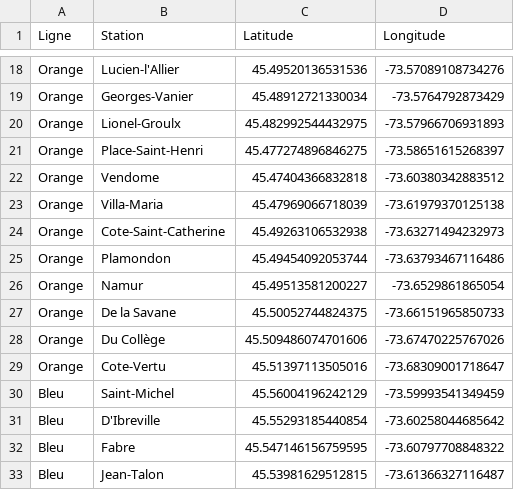
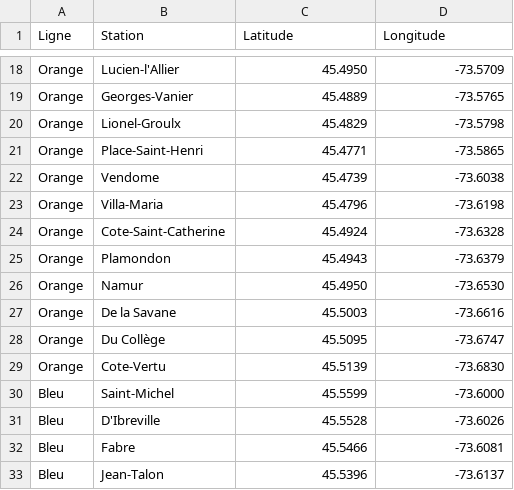
Before and after one commit to odreanneBreton/carbon_footprint_tracker, a CSV file: carbon_app/assets/GreenRide.csv, drawn as a sheet; only a part is shown, gaps mark what is left out; the diff covers the shown part only; the diff names each change by its address in the sheet, - before the commit and + after, or states it on an @@ line.

```diff
--- a/carbon_app/assets/GreenRide.csv
+++ b/carbon_app/assets/GreenRide.csv
-C18 (Latitude): 45.49520136531536
+C18 (Latitude): 45.4950
-D18 (Longitude): -73.57089108734276
+D18 (Longitude): -73.5709
-C19 (Latitude): 45.48912721330034
+C19 (Latitude): 45.4889
-D19 (Longitude): -73.5764792873429
+D19 (Longitude): -73.5765
-C20 (Latitude): 45.482992544432975
+C20 (Latitude): 45.4829
-D20 (Longitude): -73.57966706931893
+D20 (Longitude): -73.5798
-C21 (Latitude): 45.477274896846275
+C21 (Latitude): 45.4771
-D21 (Longitude): -73.58651615268397
+D21 (Longitude): -73.5865
-C22 (Latitude): 45.47404366832818
+C22 (Latitude): 45.4739
-D22 (Longitude): -73.60380342883512
+D22 (Longitude): -73.6038
-C23 (Latitude): 45.47969066718039
+C23 (Latitude): 45.4796
-D23 (Longitude): -73.61979370125138
+D23 (Longitude): -73.6198
-C24 (Latitude): 45.49263106532938
+C24 (Latitude): 45.4924
-D24 (Longitude): -73.63271494232973
+D24 (Longitude): -73.6328
-C25 (Latitude): 45.49454092053744
+C25 (Latitude): 45.4943
-D25 (Longitude): -73.63793467116486
+D25 (Longitude): -73.6379
-C26 (Latitude): 45.49513581200227
+C26 (Latitude): 45.4950
-D26 (Longitude): -73.6529861865054
+D26 (Longitude): -73.6530
-C27 (Latitude): 45.50052744824375
+C27 (Latitude): 45.5003
-D27 (Longitude): -73.66151965850733
+D27 (Longitude): -73.6616
-C28 (Latitude): 45.509486074701606
+C28 (Latitude): 45.5095
-D28 (Longitude): -73.67470225767026
+D28 (Longitude): -73.6747
-C29 (Latitude): 45.51397113505016
+C29 (Latitude): 45.5139
-D29 (Longitude): -73.68309001718647
+D29 (Longitude): -73.6830
-C30 (Latitude): 45.56004196242129
+C30 (Latitude): 45.5599
-D30 (Longitude): -73.59993541349459
+D30 (Longitude): -73.6000
-C31 (Latitude): 45.55293185440854
+C31 (Latitude): 45.5528
-D31 (Longitude): -73.60258044685642
+D31 (Longitude): -73.6026
-C32 (Latitude): 45.547146156759595
+C32 (Latitude): 45.5466
-D32 (Longitude): -73.60797708848322
+D32 (Longitude): -73.6081
-C33 (Latitude): 45.53981629512815
+C33 (Latitude): 45.5396
-D33 (Longitude): -73.61366327116487
+D33 (Longitude): -73.6137
```
Also changed, not shown: 104 edited cells elsewhere in this file, 1 other file.
